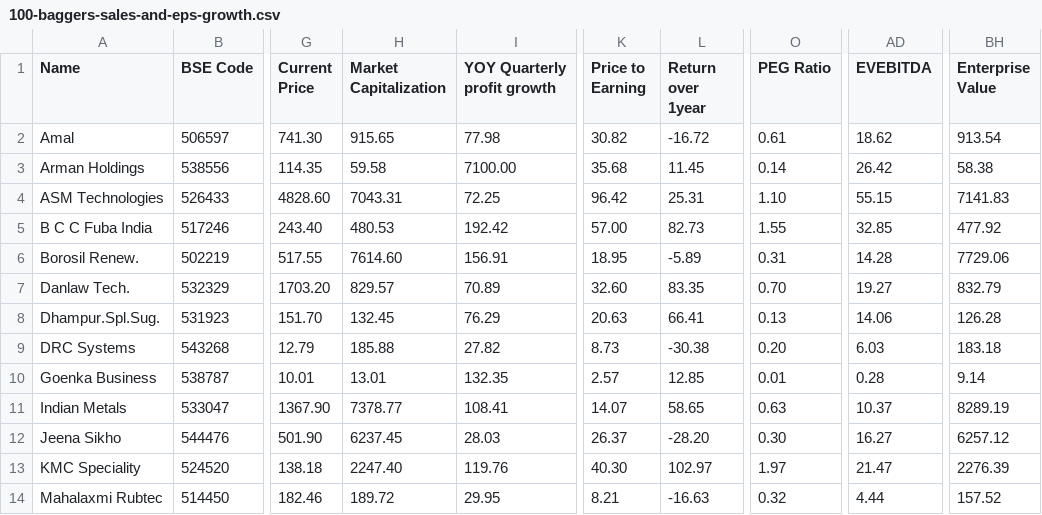
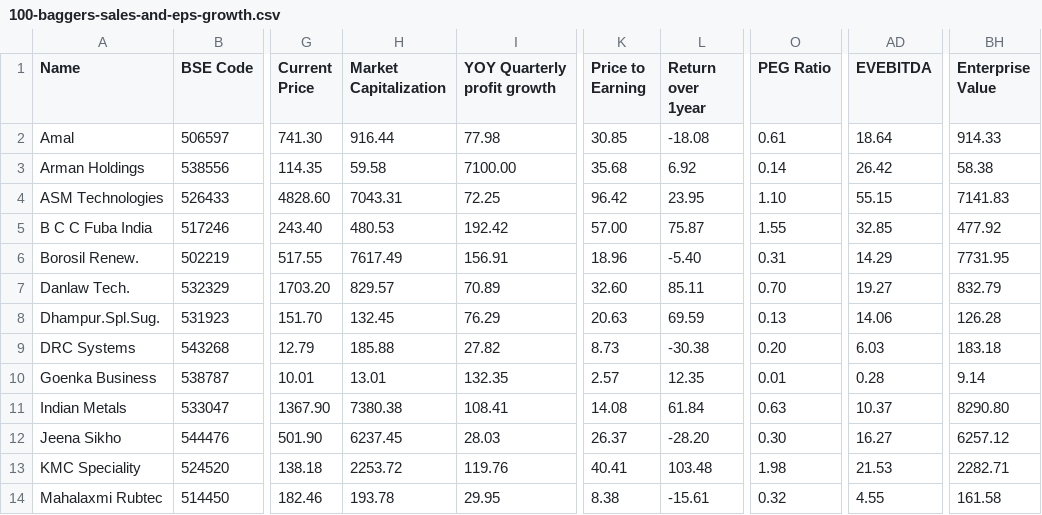
Before and after one commit to radhevrishi/market-cockpit, a CSV file: frontend/public/data/screener/100-baggers-sales-and-eps-growth.csv, drawn as a sheet; only a part is shown, gaps mark what is left out; the diff covers the shown part only; the diff names each change by its address in the sheet, - before the commit and + after, or states it on an @@ line.

```diff
--- a/frontend/public/data/screener/100-baggers-sales-and-eps-growth.csv
+++ b/frontend/public/data/screener/100-baggers-sales-and-eps-growth.csv
-H2 (Market Capitalization): 915.65
+H2 (Market Capitalization): 916.44
-K2 (Price to Earning): 30.82
+K2 (Price to Earning): 30.85
-L2 (Return over 1year): -16.72
+L2 (Return over 1year): -18.08
-AD2 (EVEBITDA): 18.62
+AD2 (EVEBITDA): 18.64
-BH2 (Enterprise Value): 913.54
+BH2 (Enterprise Value): 914.33
-L3 (Return over 1year): 11.45
+L3 (Return over 1year): 6.92
-L4 (Return over 1year): 25.31
+L4 (Return over 1year): 23.95
-L5 (Return over 1year): 82.73
+L5 (Return over 1year): 75.87
-H6 (Market Capitalization): 7614.60
+H6 (Market Capitalization): 7617.49
-K6 (Price to Earning): 18.95
+K6 (Price to Earning): 18.96
-L6 (Return over 1year): -5.89
+L6 (Return over 1year): -5.40
-AD6 (EVEBITDA): 14.28
+AD6 (EVEBITDA): 14.29
-BH6 (Enterprise Value): 7729.06
+BH6 (Enterprise Value): 7731.95
-L7 (Return over 1year): 83.35
+L7 (Return over 1year): 85.11
-L8 (Return over 1year): 66.41
+L8 (Return over 1year): 69.59
-L10 (Return over 1year): 12.85
+L10 (Return over 1year): 12.35
-H11 (Market Capitalization): 7378.77
+H11 (Market Capitalization): 7380.38
-K11 (Price to Earning): 14.07
+K11 (Price to Earning): 14.08
-L11 (Return over 1year): 58.65
+L11 (Return over 1year): 61.84
-BH11 (Enterprise Value): 8289.19
+BH11 (Enterprise Value): 8290.80
-H13 (Market Capitalization): 2247.40
+H13 (Market Capitalization): 2253.72
-K13 (Price to Earning): 40.30
+K13 (Price to Earning): 40.41
-L13 (Return over 1year): 102.97
+L13 (Return over 1year): 103.48
-O13 (PEG Ratio): 1.97
+O13 (PEG Ratio): 1.98
-AD13 (EVEBITDA): 21.47
+AD13 (EVEBITDA): 21.53
-BH13 (Enterprise Value): 2276.39
+BH13 (Enterprise Value): 2282.71
-H14 (Market Capitalization): 189.72
+H14 (Market Capitalization): 193.78
-K14 (Price to Earning): 8.21
+K14 (Price to Earning): 8.38
-L14 (Return over 1year): -16.63
+L14 (Return over 1year): -15.61
-AD14 (EVEBITDA): 4.44
+AD14 (EVEBITDA): 4.55
-BH14 (Enterprise Value): 157.52
+BH14 (Enterprise Value): 161.58
```
Also changed, not shown: 13 edited cells elsewhere in this file, frontend/public/data/screener/great-results-and-pullback.csv, frontend/public/data/screener/monthly-volume-pockets.csv, 16 other files.
